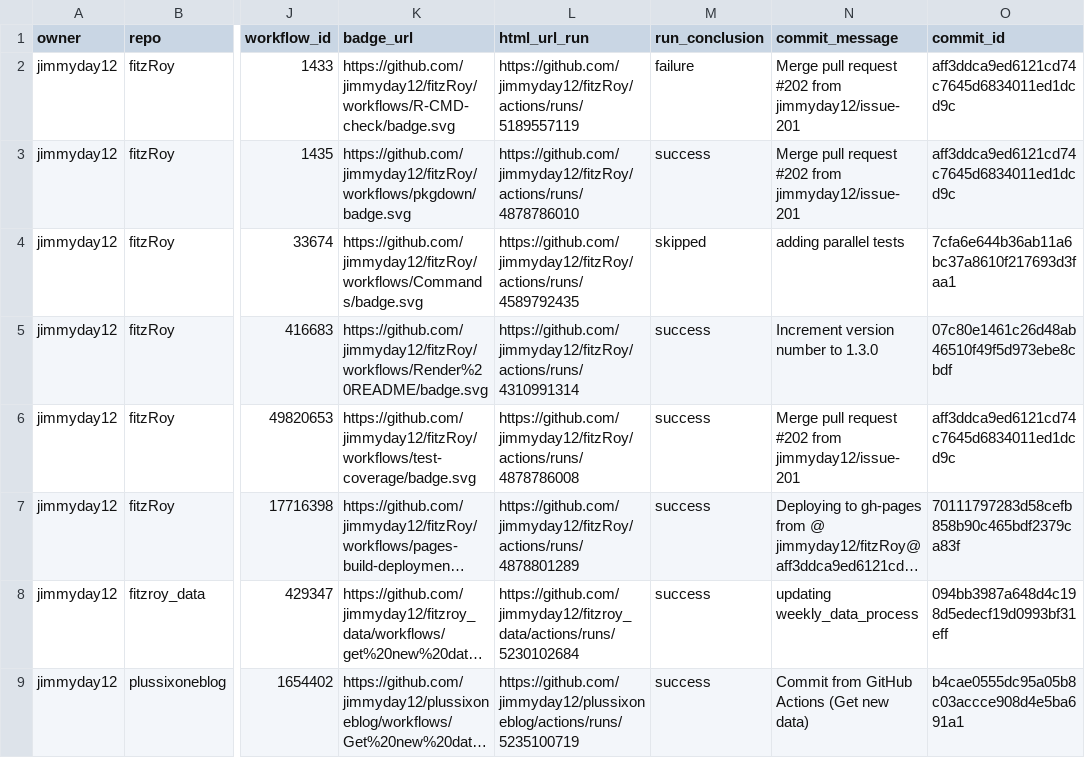
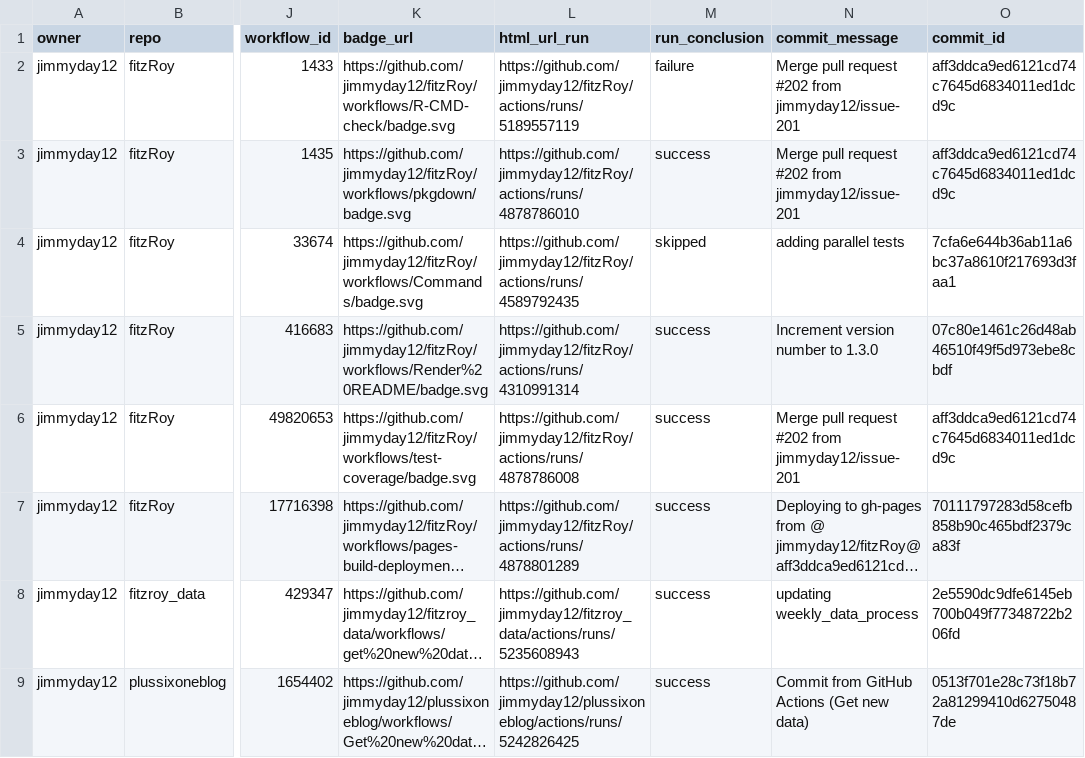
Before and after one commit to jimmyday12/status, a CSV file: repos.csv, drawn as a sheet; only a part is shown, gaps mark what is left out; long unchanged cells end in …; the diff names each change by its address in the sheet, - before the commit and + after, or states it on an @@ line.

```diff
--- a/repos.csv
+++ b/repos.csv
-L8 (html_url_run): https://github.com/jimmyday12/fitzroy_data/actions/runs/5230102684
+L8 (html_url_run): https://github.com/jimmyday12/fitzroy_data/actions/runs/5235608943
-O8 (commit_id): 094bb3987a648d4c198d5edecf19d0993bf31eff
+O8 (commit_id): 2e5590dc9dfe6145eb700b049f77348722b206fd
-L9 (html_url_run): https://github.com/jimmyday12/plussixoneblog/actions/runs/5235100719
+L9 (html_url_run): https://github.com/jimmyday12/plussixoneblog/actions/runs/5242826425
-O9 (commit_id): b4cae0555dc95a05b8c03accce908d4e5ba691a1
+O9 (commit_id): 0513f701e28c73f18b72a81299410d62750487de
```
Also changed, not shown: 1 other file.
